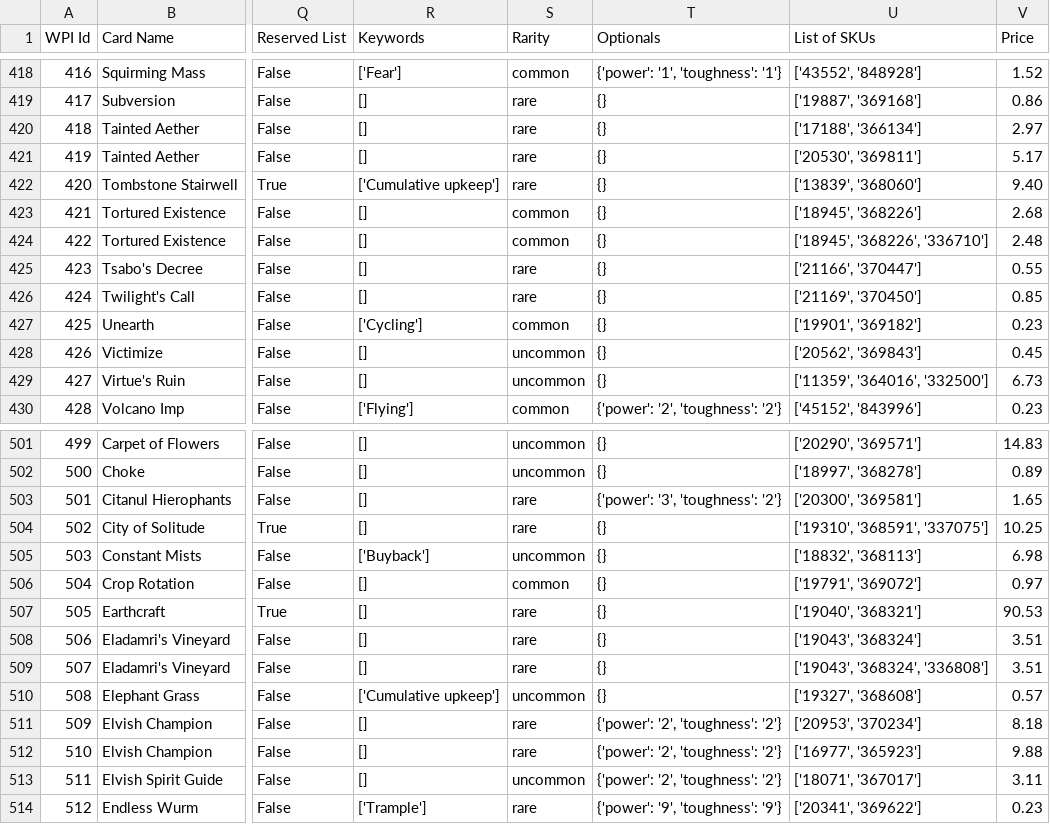
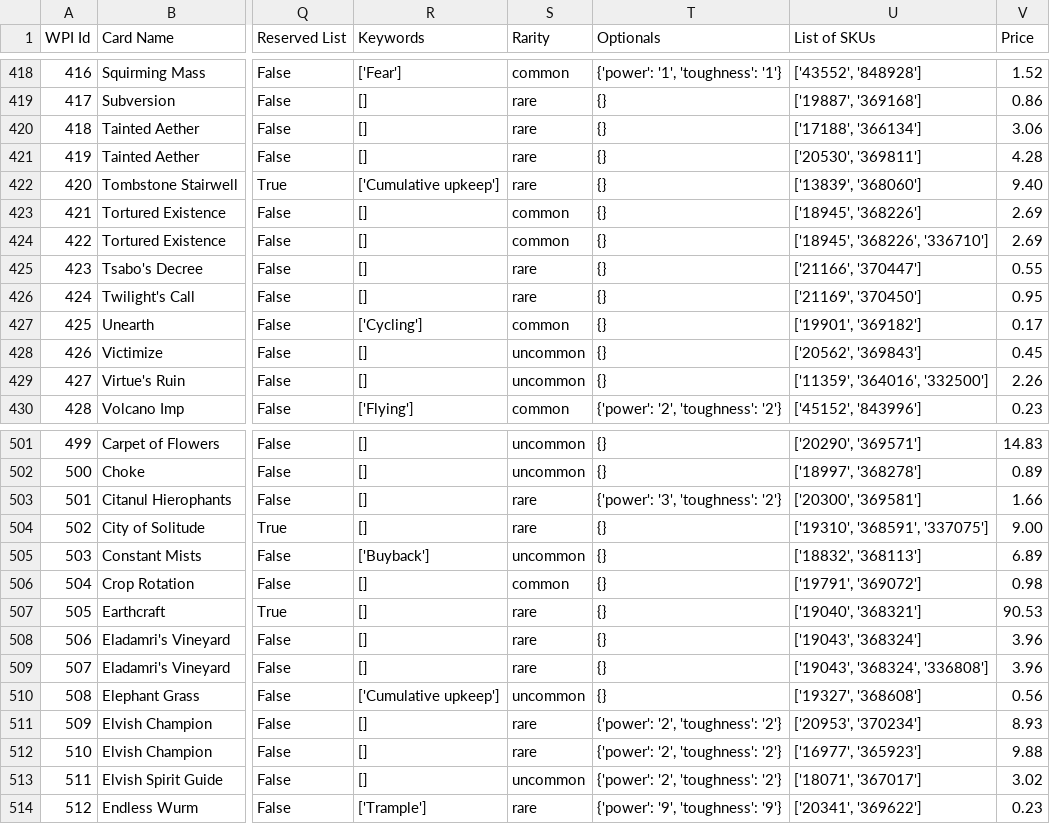
Before and after one commit to theratzoo/wpimtgclub, a CSV file: spreadsheets/mtg_card_catalog.csv, drawn as a sheet; only a part is shown, gaps mark what is left out; the diff covers the shown part only; the diff names each change by its address in the sheet, - before the commit and + after, or states it on an @@ line.

Commit message:
nightly price update

```diff
--- a/spreadsheets/mtg_card_catalog.csv
+++ b/spreadsheets/mtg_card_catalog.csv
-V420 (Price): 2.97
+V420 (Price): 3.06
-V421 (Price): 5.17
+V421 (Price): 4.28
-V423 (Price): 2.68
+V423 (Price): 2.69
-V424 (Price): 2.48
+V424 (Price): 2.69
-V426 (Price): 0.85
+V426 (Price): 0.95
-V427 (Price): 0.23
+V427 (Price): 0.17
-V429 (Price): 6.73
+V429 (Price): 2.26
-V503 (Price): 1.65
+V503 (Price): 1.66
-V504 (Price): 10.25
+V504 (Price): 9.00
-V505 (Price): 6.98
+V505 (Price): 6.89
-V506 (Price): 0.97
+V506 (Price): 0.98
-V508:V509 (Price): 3.51
+V508:V509 (Price): 3.96
-V510 (Price): 0.57
+V510 (Price): 0.56
-V511 (Price): 8.18
+V511 (Price): 8.93
-V513 (Price): 3.11
+V513 (Price): 3.02
```
Also changed, not shown: 152 edited cells elsewhere in this file.
